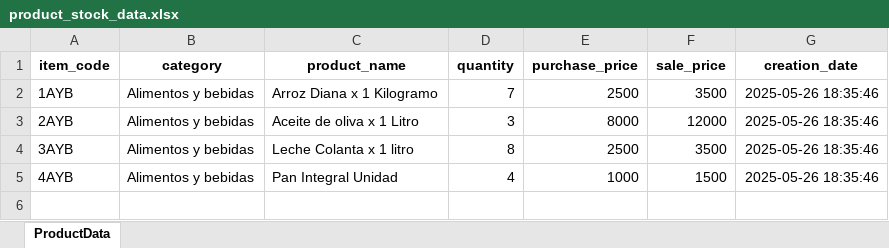
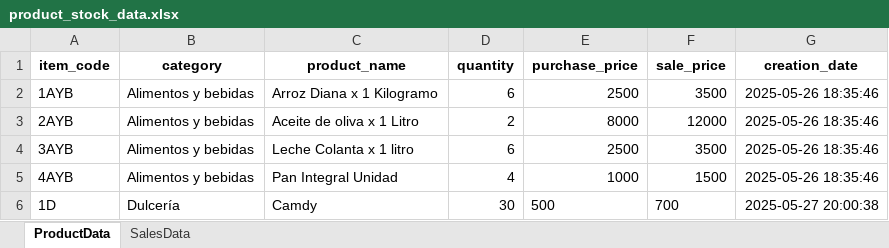
Before and after one commit to ChrisVelasco0312/mi-tiendita-soft, an Excel workbook: src/business/data/product_stock_data.xlsx, sheet ProductData, drawn as a sheet; values as stored, in another font and other column widths than the file's, no borders; the diff names each change by its address in the sheet, - before the commit and + after, or states it on an @@ line.

```diff
--- a/src/business/data/product_stock_data.xlsx (sheet ProductData)
+++ b/src/business/data/product_stock_data.xlsx (sheet ProductData)
+sheet tab: SalesData
-D2 (quantity): 7
+D2 (quantity): 6
-D3 (quantity): 3
+D3 (quantity): 2
-D4 (quantity): 8
+D4 (quantity): 6
+row 6: 1D | Dulcería | Camdy | 30 | 500 | 700 | 2025-05-27 20:00:38
```
Also changed, not shown: 4 other files.
